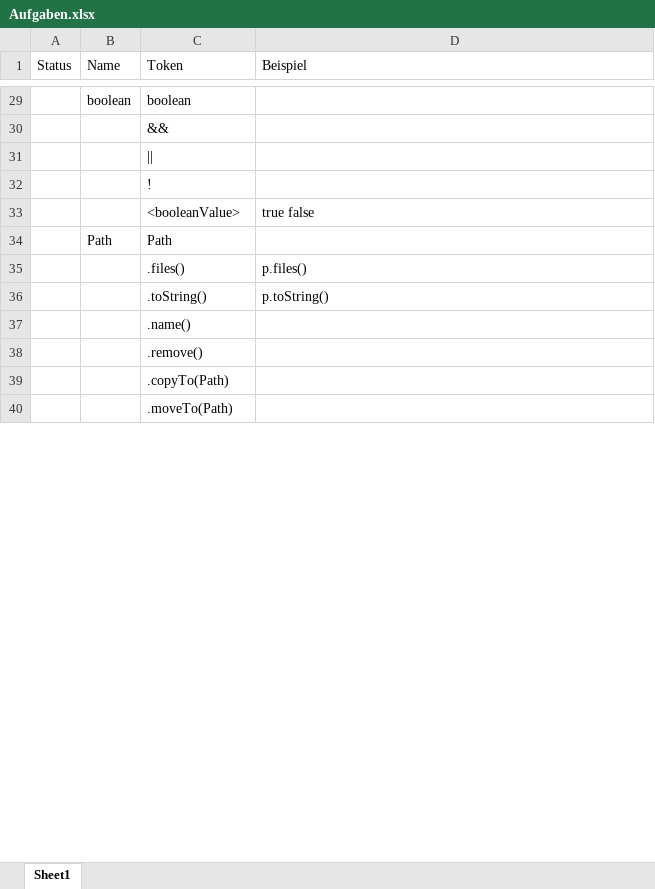
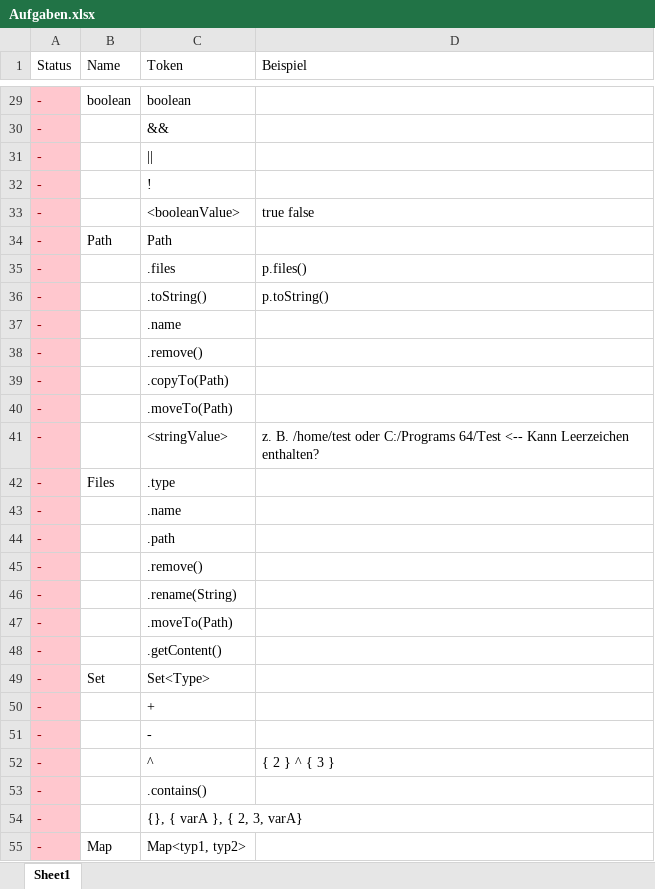
Before and after one commit to WladHD/Compiler, an Excel workbook: doc/Aufgaben.xlsx, sheet Sheet1, drawn as a sheet; only a part is shown, gaps mark what is left out; values as stored, in another font and other column widths than the file's, no borders; removed rows and columns are numbered as before the commit, all else as after; the diff covers the shown part only; the diff names each change by its address in the sheet, - before the commit and + after, or states it on an @@ line.

```diff
--- a/doc/Aufgaben.xlsx (sheet Sheet1)
+++ b/doc/Aufgaben.xlsx (sheet Sheet1)
-A29:A36 (Status): (empty)
+A29:A36 (Status): -
-A29:A36 fill: none
+A29:A36 fill: #FFC7CE
-C35 (Token): .files()
+C35 (Token): .files
-row 37:  |  | .name()
-row 38:  |  | .remove()
-row 39:  |  | .copyTo(Path)
-row 40:  |  | .moveTo(Path)
+row 37: - |  | .name
+row 38: - |  | .remove()
+row 39: - |  | .copyTo(Path)
+row 40: - |  | .moveTo(Path)
+row 41: - |  | <stringValue> | z. B. /home/test oder C:/Programs 64/Test <-- Kann Leerzeichen enthalten?
+row 42: - | Files | .type
+row 43: - |  | .name
+row 44: - |  | .path
+row 45: - |  | .remove()
+row 46: - |  | .rename(String)
+row 47: - |  | .moveTo(Path)
+row 48: - |  | .getContent()
+row 49: - | Set | Set<Type>
+row 50: - |  | +
+row 51: - |  | -
+row 52: - |  | ^ | { 2 } ^ { 3 }
+row 53: - |  | .contains()
+row 54: - |  | {}, { varA }, { 2, 3, varA}
+row 55: - | Map | Map<typ1, typ2>
```
Also changed, not shown: 13 added rows, 28 edited cells and cell formats elsewhere in this sheet.
